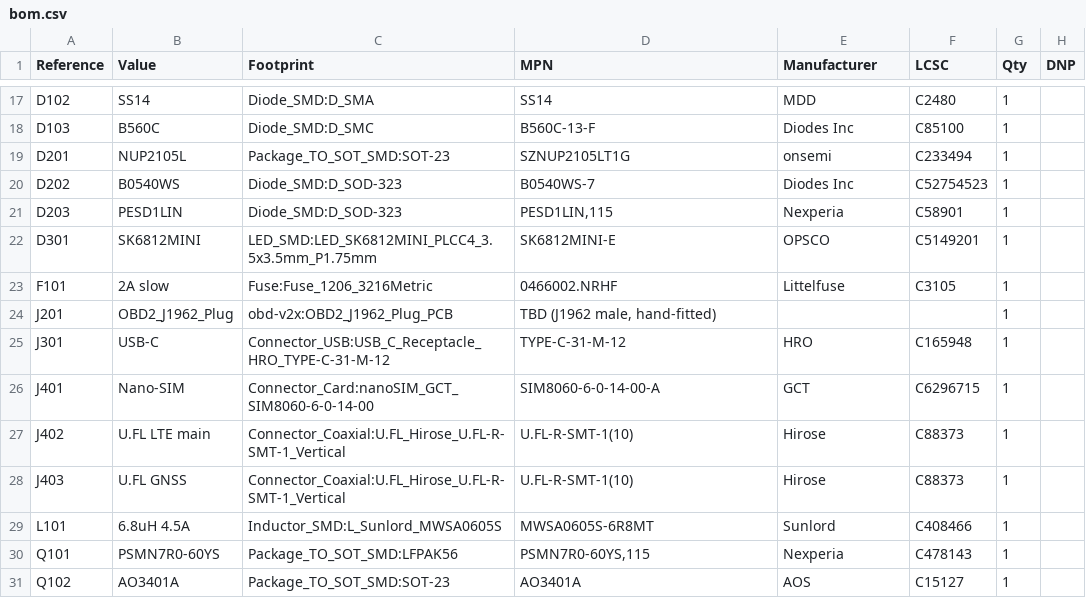
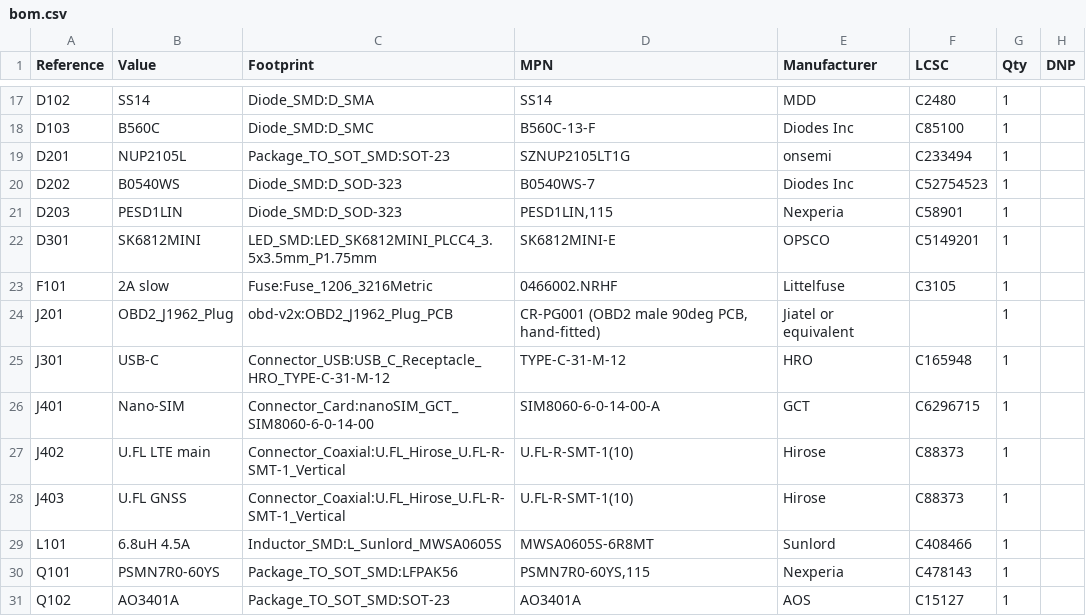
Before and after one commit to peterbaumert/obd-v2x-dongle, a CSV file: docs/bom.csv, drawn as a sheet; only a part is shown, gaps mark what is left out.

Commit message:
Add OBD-II 90deg PCB plug footprint (Jiatel CR-PG001 pattern); ERC 0 warnings
Pinout of the plug rows is inferred from the drawing: verify on a sample before ordering boards.

```diff
--- a/docs/bom.csv
+++ b/docs/bom.csv
@@ -23,3 +23,3 @@
 "F101","2A slow","Fuse:Fuse_1206_3216Metric","0466002.NRHF","Littelfuse","C3105","1",""
-"J201","OBD2_J1962_Plug","obd-v2x:OBD2_J1962_Plug_PCB","TBD (J1962 male, hand-fitted)","","","1",""
+"J201","OBD2_J1962_Plug","obd-v2x:OBD2_J1962_Plug_PCB","CR-PG001 (OBD2 male 90deg PCB, hand-fitted)","Jiatel or equivalent","","1",""
 "J301","USB-C","Connector_USB:USB_C_Receptacle_HRO_TYPE-C-31-M-12","TYPE-C-31-M-12","HRO","C165948","1",""
```
Also changed, not shown: 8 other files.
